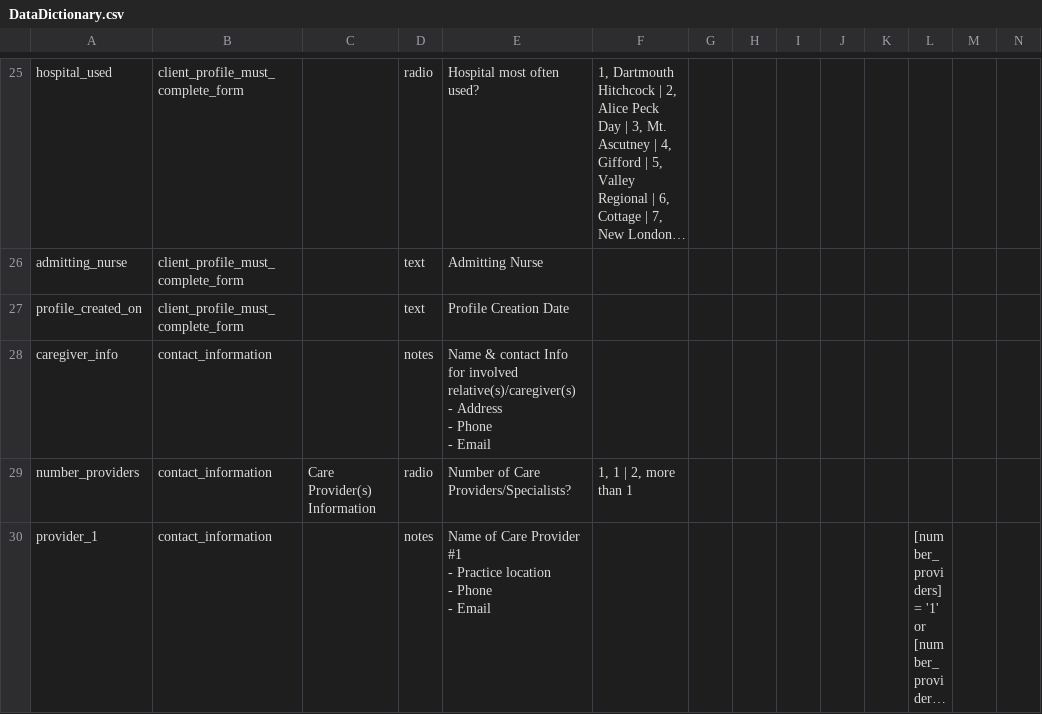
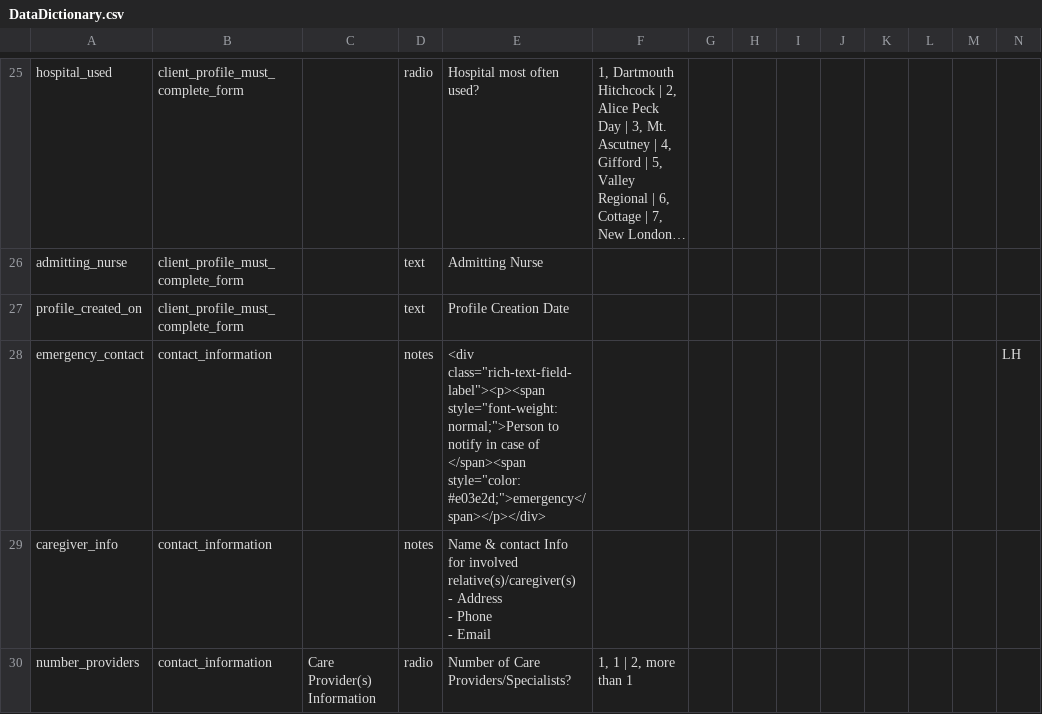
Before and after one commit to lcarlp/uvcnp, a CSV file: DataDictionary.csv, drawn as a sheet; only a part is shown, gaps mark what is left out; the shorter side is filled out with more unchanged rows; long unchanged cells end in …; rows hold the shown columns only; the diff names each change by its address in the sheet, - before the commit and + after, or states it on an @@ line.

Commit message:
Added emergency_contact field

```diff
--- a/DataDictionary.csv
+++ b/DataDictionary.csv
+row 28: emergency_contact | contact_information |  | notes | <div class="rich-text-field-label"><p><span style="font-weight: normal;">Person to notify in case of </span><span style="color: #e03e2d;">emergency</span></p></div> |  |  |  |  |  |  |  |  | LH
```
